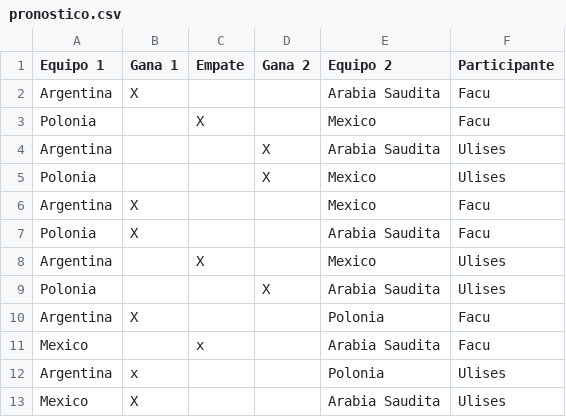
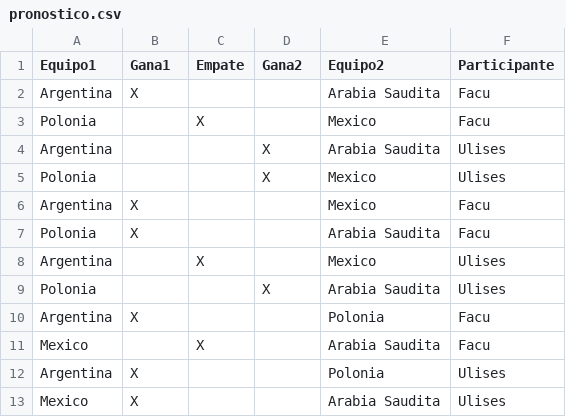
Before and after one commit to JavierMunho/Tp-, a CSV file: pronostico.csv, drawn as a sheet.

```diff
--- a/pronostico.csv
+++ b/pronostico.csv
@@ -1,2 +1,2 @@
-Equipo 1,Gana 1,Empate,Gana 2,Equipo 2,Participante
+Equipo1,Gana1,Empate,Gana2,Equipo2,Participante
 Argentina,X,,,Arabia Saudita,Facu
@@ -10,4 +10,4 @@ Polonia,,,X,Arabia Saudita,Ulises
 Argentina,X,,,Polonia,Facu
-Mexico,,x,,Arabia Saudita,Facu
-Argentina,x,,,Polonia,Ulises
+Mexico,,X,,Arabia Saudita,Facu
+Argentina,X,,,Polonia,Ulises
 Mexico,X,,,Arabia Saudita,Ulises
```
Also changed, not shown: 1 other file.
